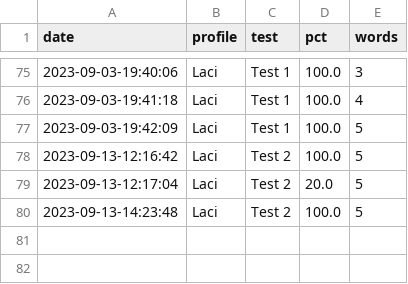
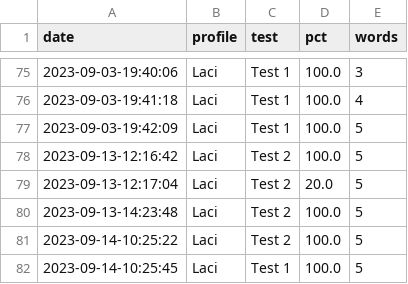
Before and after one commit to Clapton79/german_vocab, a CSV file: results/laci.csv, drawn as a sheet; only a part is shown, gaps mark what is left out.

Commit message:
progress with tests

```diff
--- a/results/laci.csv
+++ b/results/laci.csv
@@ -80 +80,3 @@ date,profile,test,pct,words
 2023-09-13-14:23:48,Laci,Test 2,100.0,5
+2023-09-14-10:25:22,Laci,Test 2,100.0,5
+2023-09-14-10:25:45,Laci,Test 1,100.0,5
```
Also changed, not shown: weights/laci_weights.csv.
